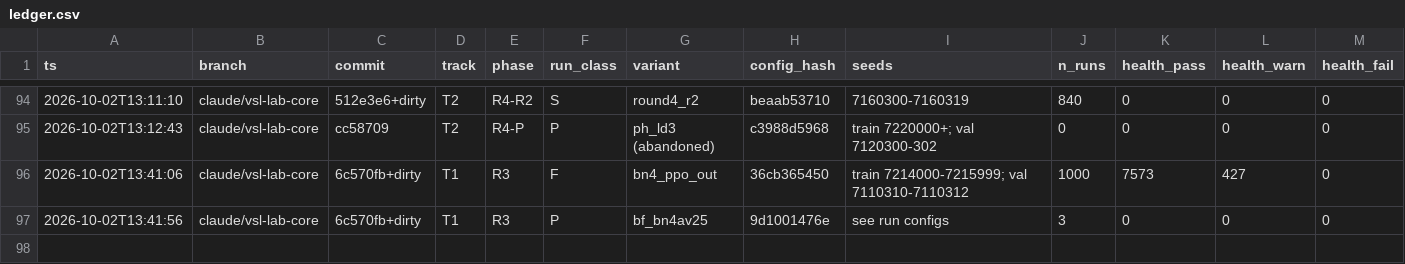
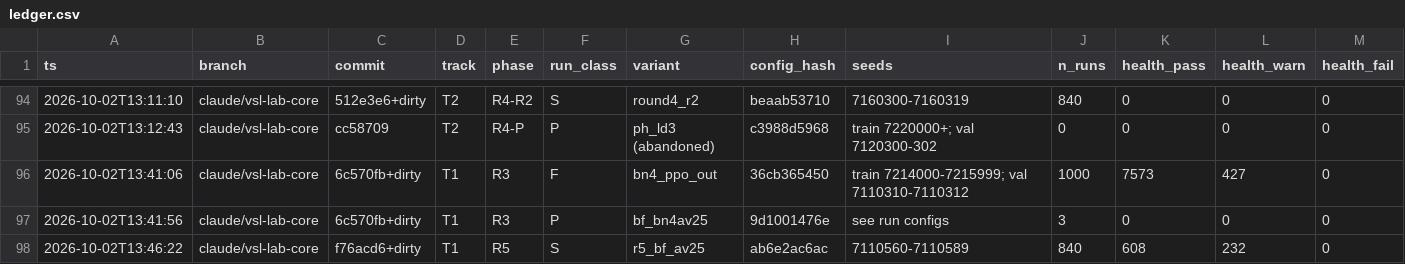
Before and after one commit to nyculescu/phd_speed_harmo_v5, a CSV file: vsl_lab/runs/ledger.csv, drawn as a sheet; only a part is shown, gaps mark what is left out; rows hold the shown columns only; the diff names each change by its address in the sheet, - before the commit and + after, or states it on an @@ line.

```diff
--- a/vsl_lab/runs/ledger.csv
+++ b/vsl_lab/runs/ledger.csv
+row 98: 2026-10-02T13:46:22 | claude/vsl-lab-core | f76acd6+dirty | T1 | R5 | S | r5_bf_av25 | ab6e2ac6ac | 7110560-7110589 | 840 | 608 | 232 | 0
```
Also changed, not shown: 1 other file.
